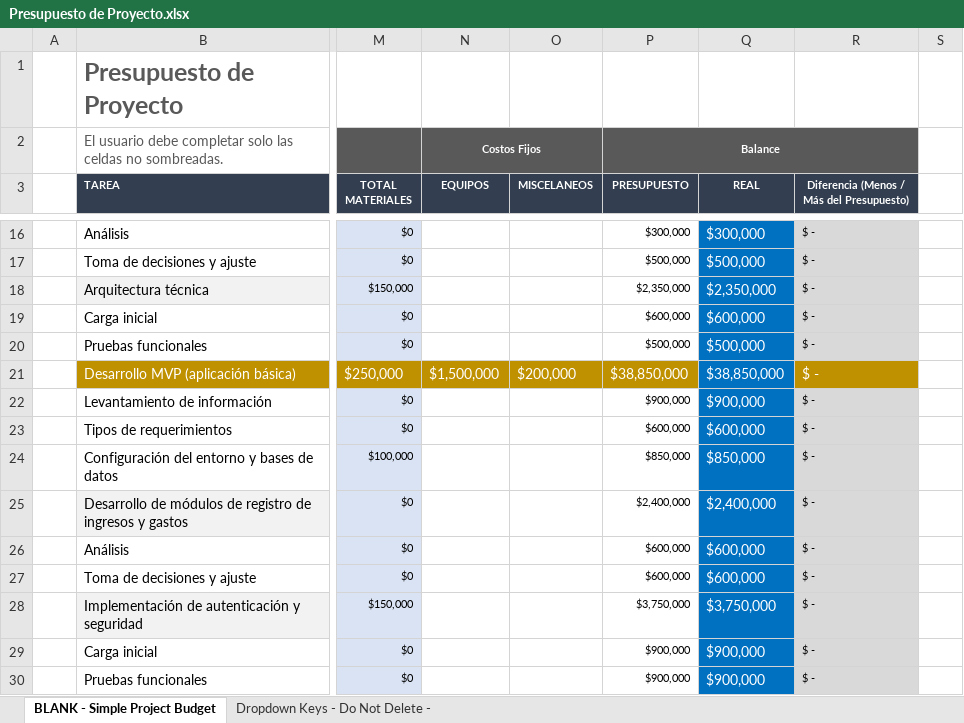
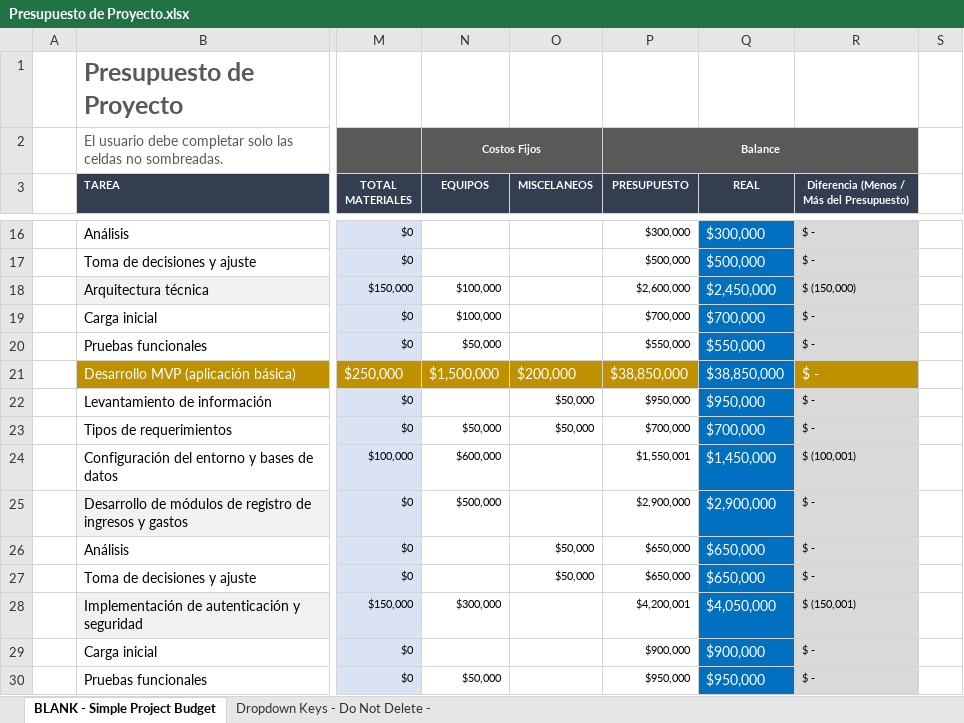
Before and after one commit to CrxzyMind/FinAIcer, an Excel workbook: Presupuesto de Proyecto.xlsx, sheet BLANK - Simple Project Budget, drawn as a sheet; only a part is shown, gaps mark what is left out; values as stored, in another font and other column widths than the file's, no borders; conditional formats not drawn; the diff covers the shown part only; the diff names each change by its address in the sheet, - before the commit and + after, or states it on an @@ line.

```diff
--- a/Presupuesto de Proyecto.xlsx (sheet BLANK - Simple Project Budget)
+++ b/Presupuesto de Proyecto.xlsx (sheet BLANK - Simple Project Budget)
-N18:N19 (EQUIPOS): (empty)
+N18:N19 (EQUIPOS): $100,000
-P18 (PRESUPUESTO): $2,350,000
+P18 (PRESUPUESTO): $2,600,000
-Q18 (REAL): $2,350,000
+Q18 (REAL): $2,450,000
-R18: $ -
+R18: $ (150,000)
-P19 (PRESUPUESTO): $600,000
+P19 (PRESUPUESTO): $700,000
-Q19 (REAL): $600,000
+Q19 (REAL): $700,000
-N20 (EQUIPOS): (empty)
+N20 (EQUIPOS): $50,000
-P20 (PRESUPUESTO): $500,000
+P20 (PRESUPUESTO): $550,000
-Q20 (REAL): $500,000
+Q20 (REAL): $550,000
-O22:O23 (MISCELANEOS): (empty)
+O22:O23 (MISCELANEOS): $50,000
-P22 (PRESUPUESTO): $900,000
+P22 (PRESUPUESTO): $950,000
-Q22 (REAL): $900,000
+Q22 (REAL): $950,000
-N23 (EQUIPOS): (empty)
+N23 (EQUIPOS): $50,000
-P23 (PRESUPUESTO): $600,000
+P23 (PRESUPUESTO): $700,000
-Q23 (REAL): $600,000
+Q23 (REAL): $700,000
-N24 (EQUIPOS): (empty)
+N24 (EQUIPOS): $600,000
-P24 (PRESUPUESTO): $850,000
+P24 (PRESUPUESTO): $1,550,001
-Q24 (REAL): $850,000
+Q24 (REAL): $1,450,000
-R24: $ -
+R24: $ (100,001)
-N25 (EQUIPOS): (empty)
+N25 (EQUIPOS): $500,000
-P25 (PRESUPUESTO): $2,400,000
+P25 (PRESUPUESTO): $2,900,000
-Q25 (REAL): $2,400,000
+Q25 (REAL): $2,900,000
-O26:O27 (MISCELANEOS): (empty)
+O26:O27 (MISCELANEOS): $50,000
-P26:P27 (PRESUPUESTO): $600,000
+P26:P27 (PRESUPUESTO): $650,000
-Q26:Q27 (REAL): $600,000
+Q26:Q27 (REAL): $650,000
-N28 (EQUIPOS): (empty)
+N28 (EQUIPOS): $300,000
-P28 (PRESUPUESTO): $3,750,000
+P28 (PRESUPUESTO): $4,200,001
-Q28 (REAL): $3,750,000
+Q28 (REAL): $4,050,000
-R28: $ -
+R28: $ (150,001)
-N30 (EQUIPOS): (empty)
+N30 (EQUIPOS): $50,000
-P30 (PRESUPUESTO): $900,000
+P30 (PRESUPUESTO): $950,000
-Q30 (REAL): $900,000
+Q30 (REAL): $950,000
```
Also changed, not shown: 110 edited cells elsewhere in this sheet, formulas that keep their value.
